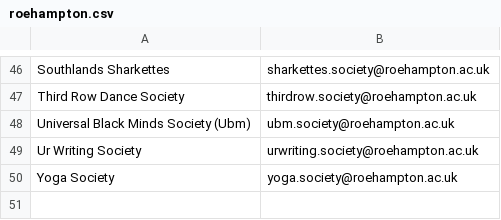
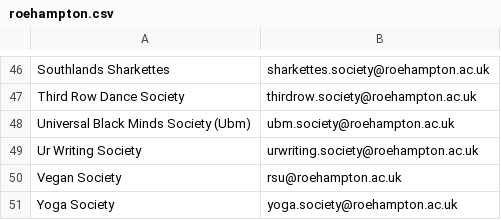
Before and after one commit to kcsoc/society-email-scrape, a CSV file: docs/output/roehampton.csv, drawn as a sheet; only a part is shown, gaps mark what is left out.

```diff
--- a/docs/output/roehampton.csv
+++ b/docs/output/roehampton.csv
@@ -49,2 +49,3 @@ Universal Black Minds Society (Ubm), ubm.society@roehampton.ac.uk
 Ur Writing Society, urwriting.society@roehampton.ac.uk
+Vegan Society, rsu@roehampton.ac.uk
 Yoga Society, yoga.society@roehampton.ac.uk
```
Also changed, not shown: docs/output/cardiff.csv.
